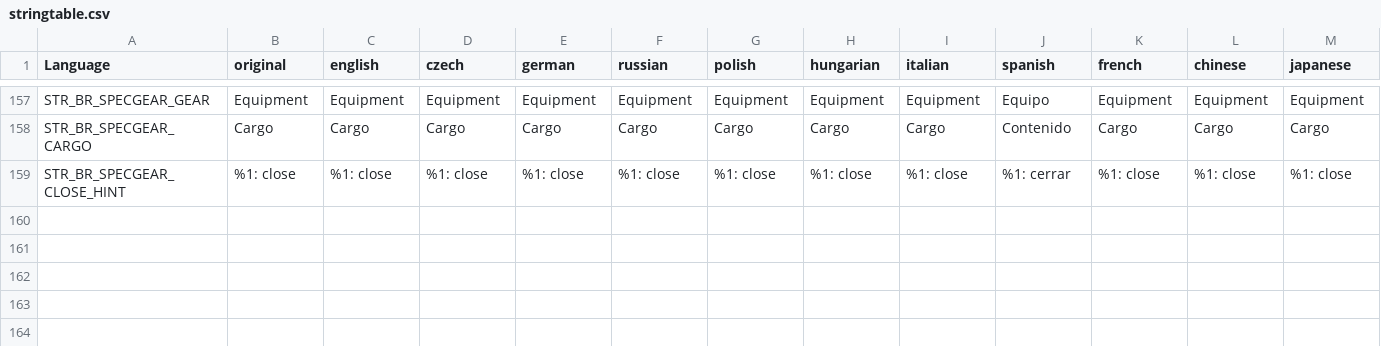
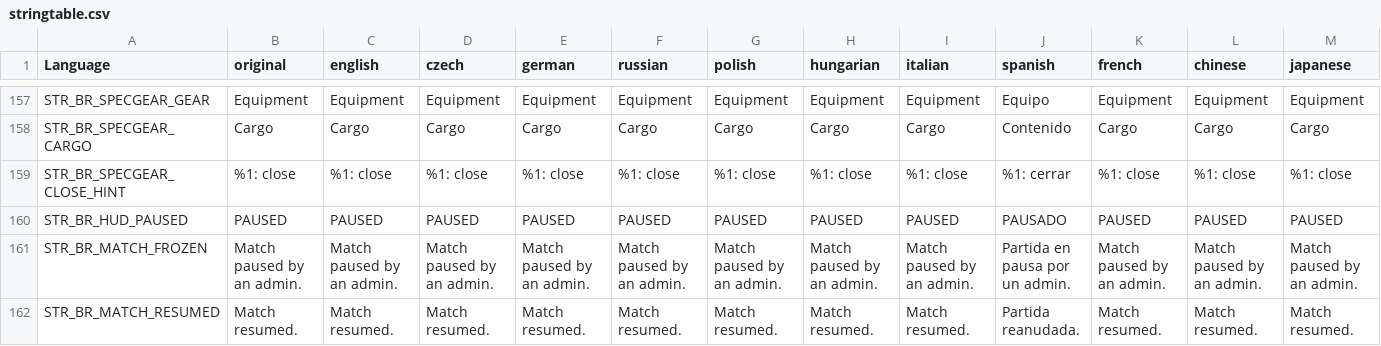
Before and after one commit to willy92wins/BattleRoyale, a CSV file: BattleRoyale/addons/languagecore/stringtable.csv, drawn as a sheet; only a part is shown, gaps mark what is left out; rows hold the shown columns only; the diff names each change by its address in the sheet, - before the commit and + after, or states it on an @@ line.

```diff
--- a/BattleRoyale/addons/languagecore/stringtable.csv
+++ b/BattleRoyale/addons/languagecore/stringtable.csv
+row 160: STR_BR_HUD_PAUSED | PAUSED | PAUSED | PAUSED | PAUSED | PAUSED | PAUSED | PAUSED | PAUSED | PAUSADO | PAUSED | PAUSED | PAUSED
+row 161: STR_BR_MATCH_FROZEN | Match paused by an admin. | Match paused by an admin. | Match paused by an admin. | Match paused by an admin. | Match paused by an admin. | Match paused by an admin. | Match paused by an admin. | Match paused by an admin. | Partida en pausa por un admin. | Match paused by an admin. | Match paused by an admin. | Match paused by an admin.
+row 162: STR_BR_MATCH_RESUMED | Match resumed. | Match resumed. | Match resumed. | Match resumed. | Match resumed. | Match resumed. | Match resumed. | Match resumed. | Partida reanudada. | Match resumed. | Match resumed. | Match resumed.
```
Also changed, not shown: 24 other files.
